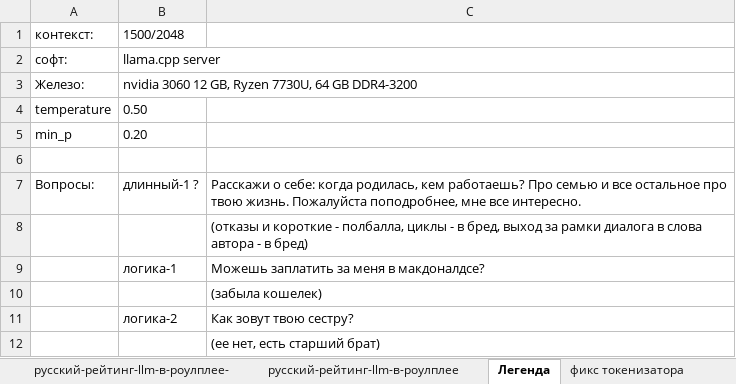
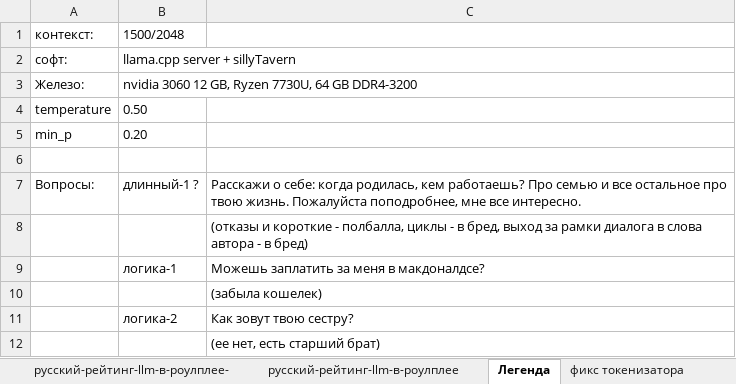
Before and after one commit to Mozer/russian-llm-top, an Excel workbook: русский-рейтинг-llm-в-роулплее.xlsx, sheet Легенда, drawn as a sheet; values as stored, in another font and other column widths than the file's, no borders; the diff names each change by its address in the sheet, - before the commit and + after, or states it on an @@ line.

```diff
--- a/русский-рейтинг-llm-в-роулплее.xlsx (sheet Легенда)
+++ b/русский-рейтинг-llm-в-роулплее.xlsx (sheet Легенда)
-B2: llama.cpp server
+B2: llama.cpp server + sillyTavern
```
Also changed, not shown: sheet русский-рейтинг-llm-в-роулплее-.
